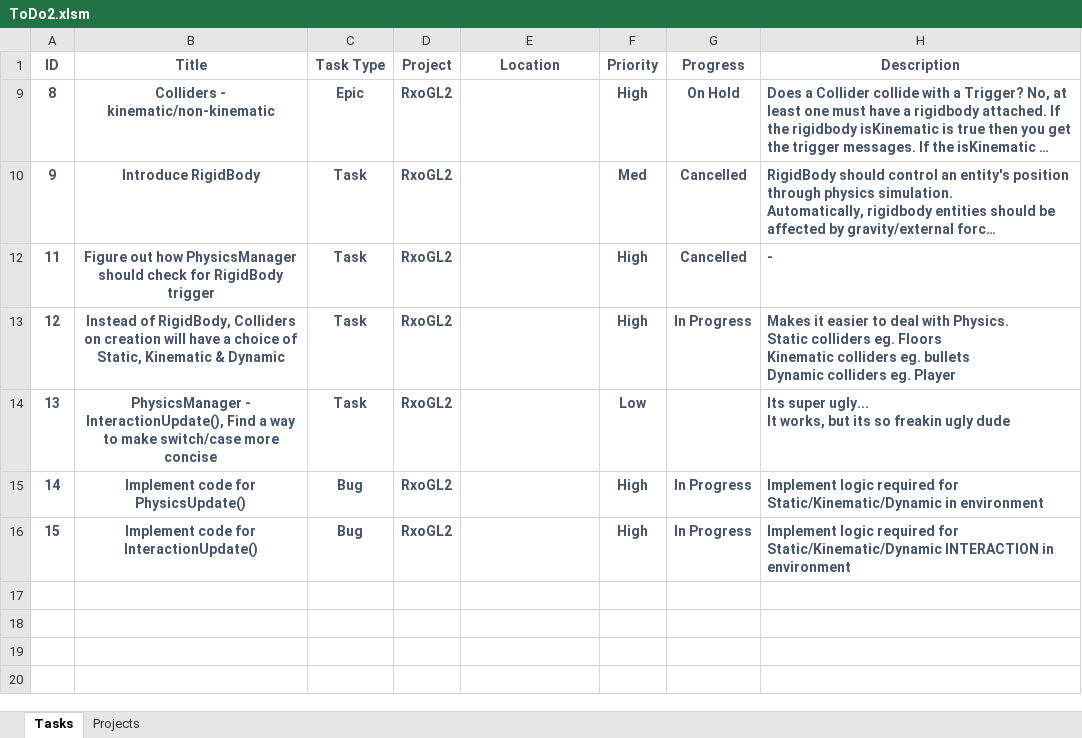
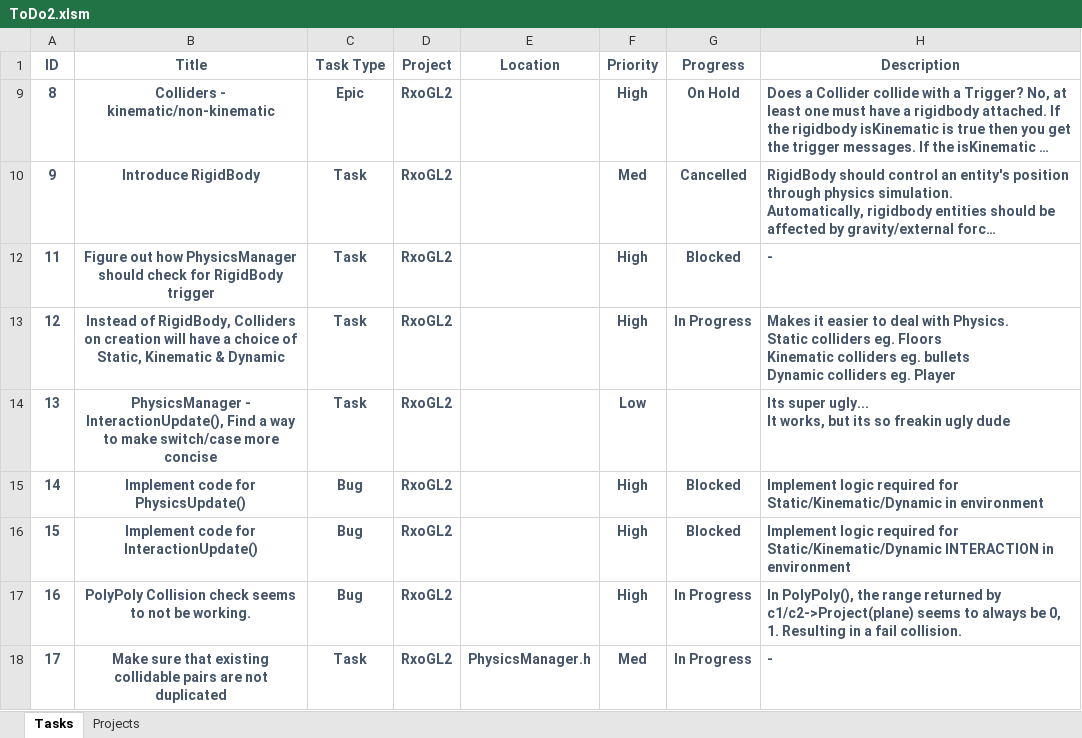
Before and after one commit to dylanhan99/RxoGL2, an Excel workbook: ToDo2.xlsm, sheet Tasks, drawn as a sheet; long unchanged cells end in …; values as stored, in another font and other column widths than the file's, no borders; charts and pictures and conditional formats and table styles not drawn; the diff names each change by its address in the sheet, - before the commit and + after, or states it on an @@ line.

Commit message:
In process of implementing Physics
Todo:
+ PolyPoly check bug, Physics implementation to be blocked
+ Make sure existing collidable pairs are not duplicated

```diff
--- a/ToDo2.xlsm (sheet Tasks)
+++ b/ToDo2.xlsm (sheet Tasks)
-G12 (Progress): Cancelled
+G12 (Progress): Blocked
-G15:G16 (Progress): In Progress
+G15:G16 (Progress): Blocked
+row 17: 16 | PolyPoly Collision check seems to not be working. | Bug | RxoGL2 |  | High | In Progress | In PolyPoly(), the range returned by c1/c2->Project(plane) seems to always be 0, 1. Resulting in a fail collision.
+row 18: 17 | Make sure that existing collidable pairs are not duplicated | Task | RxoGL2 | PhysicsManager.h | Med | In Progress | -
```
Also changed, not shown: 4 other files.
